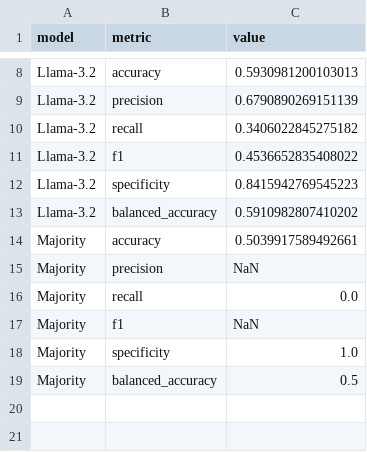
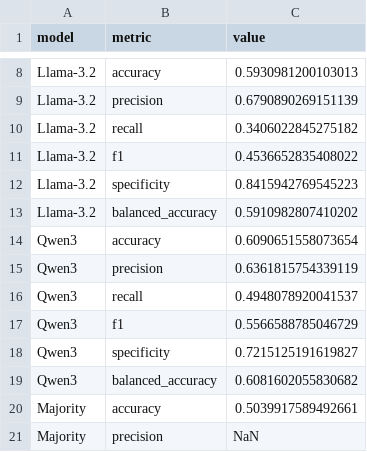
Before and after one commit to AndreWal/SLM_survey_predictions, a CSV file: data/figures_tables/model_metrics.csv, drawn as a sheet; only a part is shown, gaps mark what is left out; the shorter side is filled out with more unchanged rows.

```diff
--- a/data/figures_tables/model_metrics.csv
+++ b/data/figures_tables/model_metrics.csv
@@ -13,2 +13,8 @@ Llama-3.2,specificity,0.8415942769545223
 Llama-3.2,balanced_accuracy,0.5910982807410202
+Qwen3,accuracy,0.6090651558073654
+Qwen3,precision,0.6361815754339119
+Qwen3,recall,0.4948078920041537
+Qwen3,f1,0.5566588785046729
+Qwen3,specificity,0.7215125191619827
+Qwen3,balanced_accuracy,0.6081602055830682
 Majority,accuracy,0.5039917589492661
```
Also changed, not shown: data/figures_tables/metrics_by_vote_type.csv, data/figures_tables/metrics_overall.csv, 3 other files.
